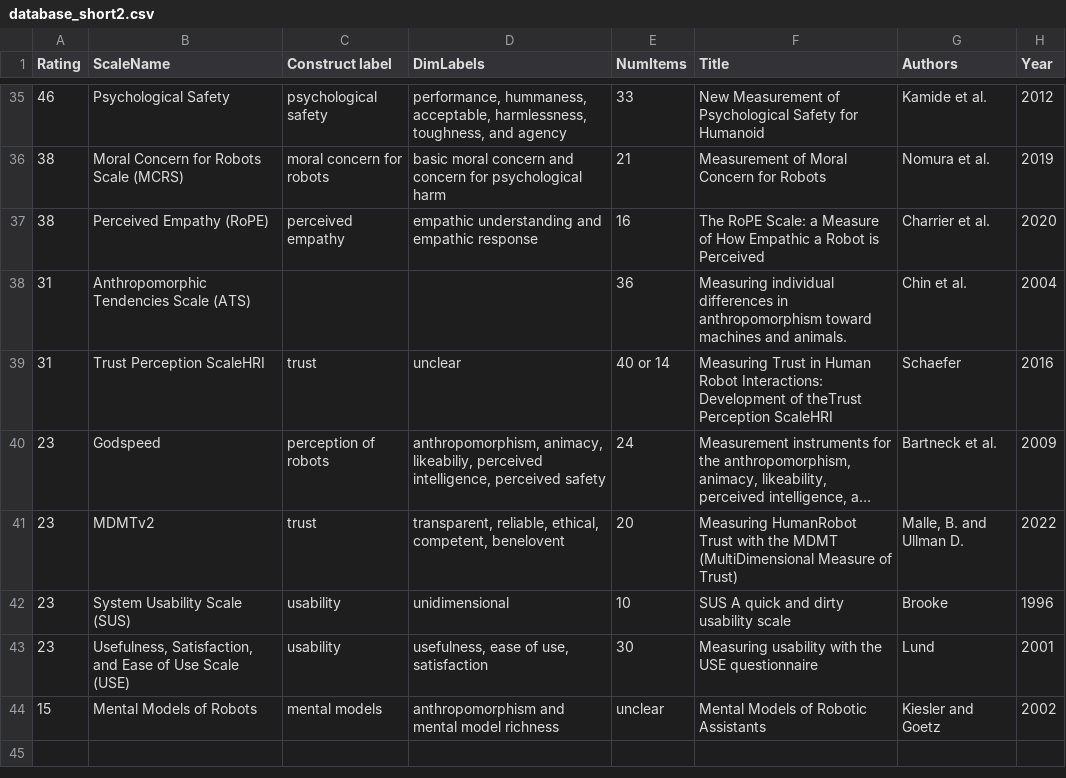
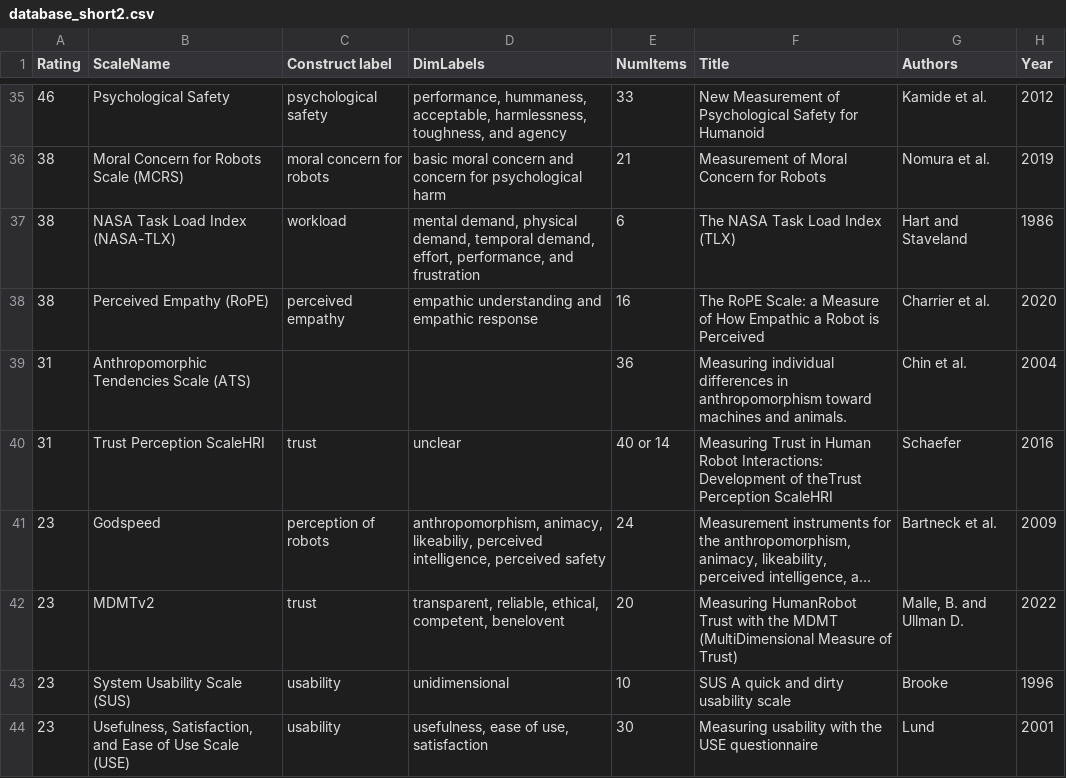
Before and after one commit to hriScaleDatabase/ScaleDatabase_temp, a CSV file: _data/database_short2.csv, drawn as a sheet; only a part is shown, gaps mark what is left out; the shorter side is filled out with more unchanged rows; long unchanged cells end in …; the diff names each change by its address in the sheet, - before the commit and + after, or states it on an @@ line.

```diff
--- a/_data/database_short2.csv
+++ b/_data/database_short2.csv
+row 37: 38 | NASA Task Load Index (NASA-TLX) | workload | mental demand, physical demand, temporal demand, effort, performance, and frustration | 6 | The NASA Task Load Index (TLX) | Hart and Staveland | 1986
```
Also changed, not shown: 2 other files.
